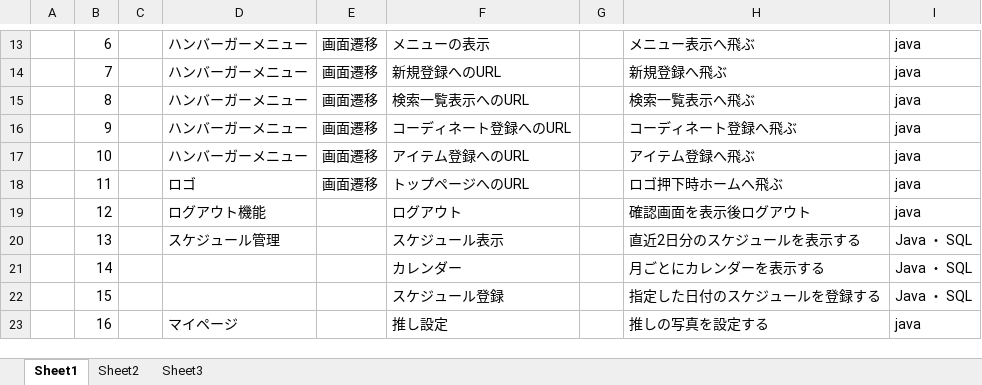
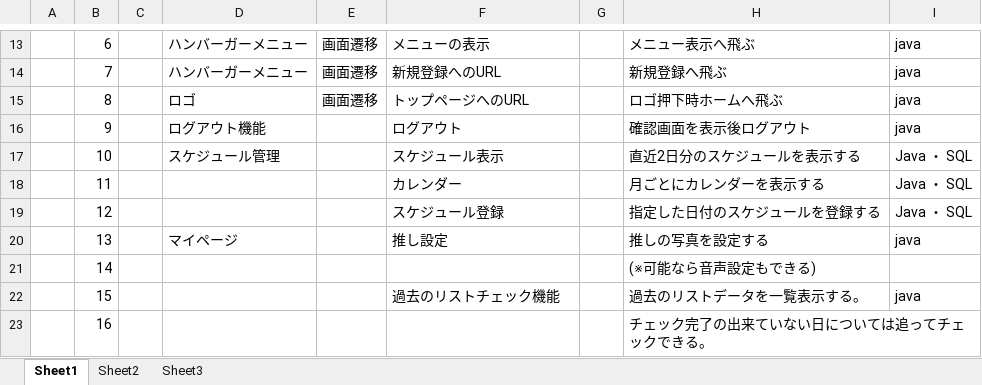
Before and after one commit to dojo2022/B--1, an Excel workbook: doc/04_機能一覧_チーム名_持ちつ持たれつ.xlsx, sheet Sheet1, drawn as a sheet; only a part is shown, gaps mark what is left out; values as stored, in another font and other column widths than the file's, no borders; the diff covers the shown part only; the diff names each change by its address in the sheet, - before the commit and + after, or states it on an @@ line.

Commit message:
機能一覧

```diff
--- a/doc/04_機能一覧_チーム名_持ちつ持たれつ.xlsx (sheet Sheet1)
+++ b/doc/04_機能一覧_チーム名_持ちつ持たれつ.xlsx (sheet Sheet1)
-D15: ハンバーガーメニュー
+D15: ロゴ
-F15: 検索一覧表示へのURL
+F15: トップページへのURL
-H15: 検索一覧表示へ飛ぶ
+H15: ロゴ押下時ホームへ飛ぶ
-D16: ハンバーガーメニュー
+D16: ログアウト機能
-E16:E18: 画面遷移
+E16:E18: (empty)
-F16: コーディネート登録へのURL
+F16: ログアウト
-H16: コーディネート登録へ飛ぶ
+H16: 確認画面を表示後ログアウト
-D17: ハンバーガーメニュー
+D17: スケジュール管理
-F17: アイテム登録へのURL
+F17: スケジュール表示
-H17: アイテム登録へ飛ぶ
+H17: 直近2日分のスケジュールを表示する
-I17:I19: java
+I17:I19: Java ・ SQL
-D18: ロゴ
+D18: (empty)
-F18: トップページへのURL
+F18: カレンダー
-H18: ロゴ押下時ホームへ飛ぶ
+H18: 月ごとにカレンダーを表示する
-D19: ログアウト機能
+D19: (empty)
-F19: ログアウト
+F19: スケジュール登録
-H19: 確認画面を表示後ログアウト
+H19: 指定した日付のスケジュールを登録する
-D20: スケジュール管理
+D20: マイページ
-F20: スケジュール表示
+F20: 推し設定
-H20: 直近2日分のスケジュールを表示する
+H20: 推しの写真を設定する
-I20: Java ・ SQL
+I20: java
-F21: カレンダー
+F21: (empty)
-H21: 月ごとにカレンダーを表示する
+H21: (※可能なら音声設定もできる)
-I21: Java ・ SQL
+I21: (empty)
-F22: スケジュール登録
+F22: 過去のリストチェック機能
-H22: 指定した日付のスケジュールを登録する
+H22: 過去のリストデータを一覧表示する。
-I22: Java ・ SQL
+I22: java
-D23: マイページ
+D23: (empty)
-F23: 推し設定
+F23: (empty)
-H23: 推しの写真を設定する
+H23: チェック完了の出来ていない日については追ってチェックできる。
-I23: java
+I23: (empty)
```
Also changed, not shown: 27 edited cells elsewhere in this sheet.
